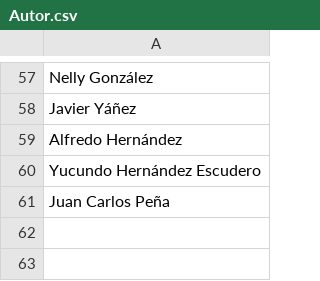
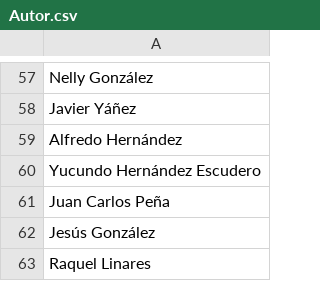
Before and after one commit to thelonious9/radio, a CSV file: Autor.csv, drawn as a sheet; only a part is shown, gaps mark what is left out; the diff names each change by its address in the sheet, - before the commit and + after, or states it on an @@ line.

Commit message:
Agrego nuevos conductores

```diff
--- a/Autor.csv
+++ b/Autor.csv
+row 62: Jesús González
+row 63: Raquel Linares
```
